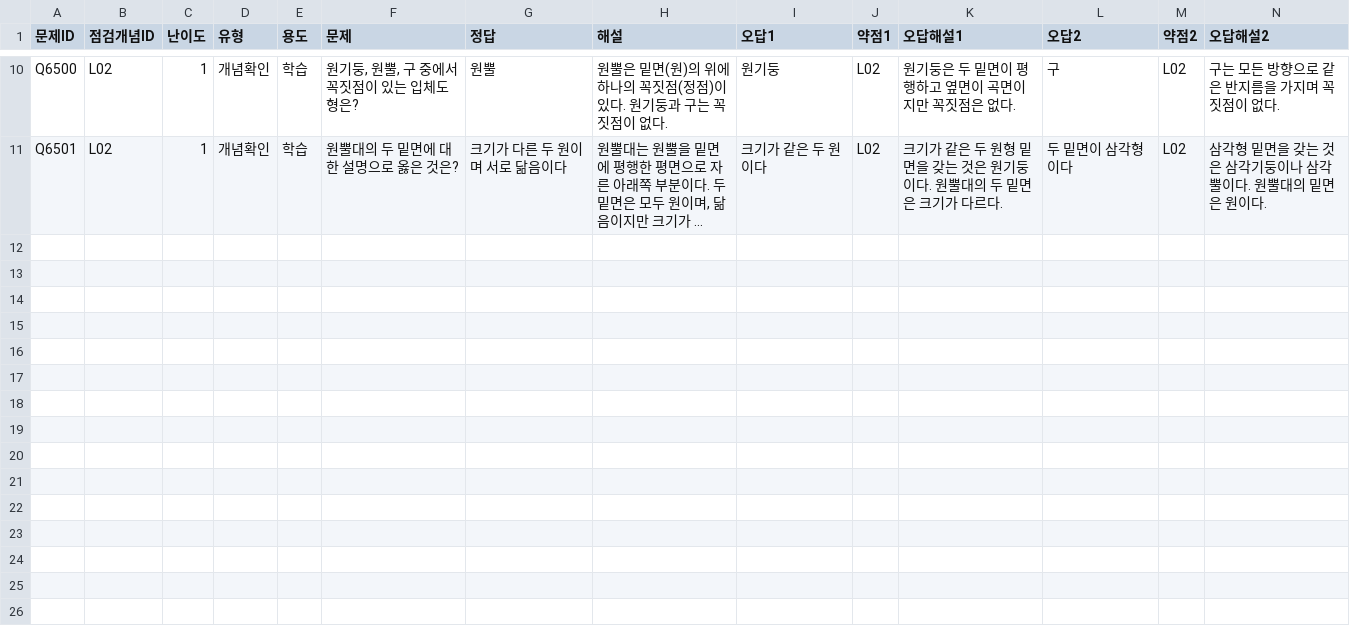
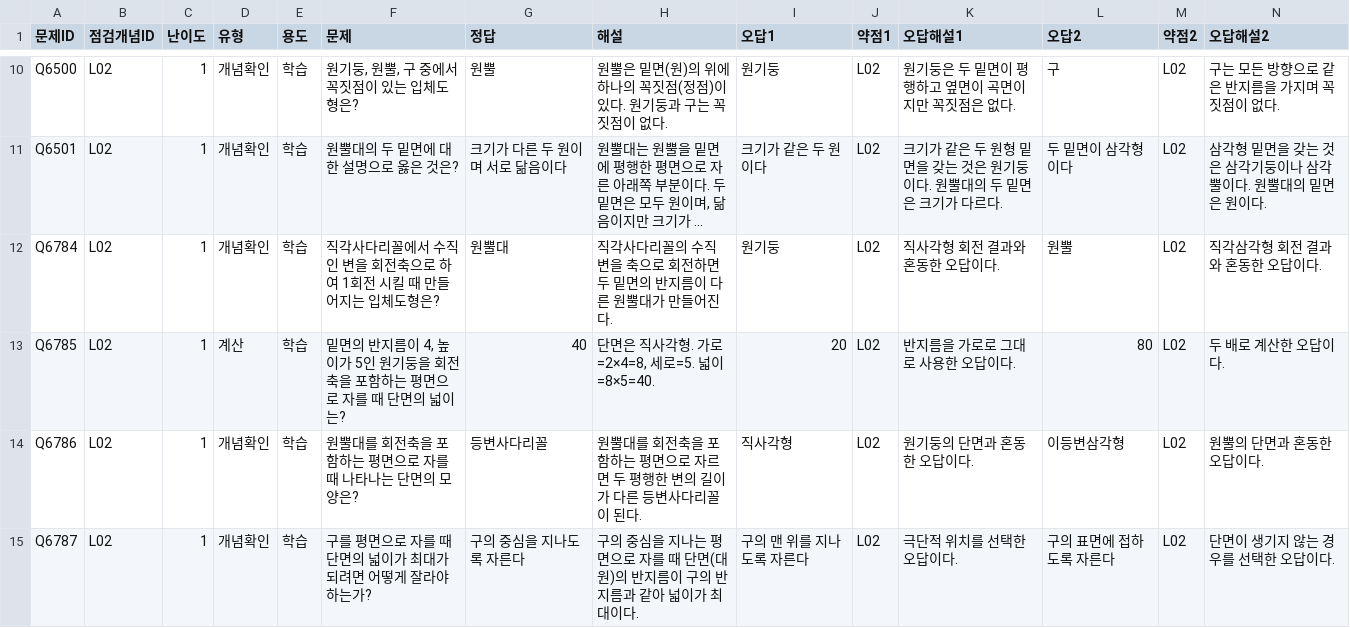
Before and after one commit to wataryu00-boop/math-diagnostic, a CSV file: problems/L02/1.csv, drawn as a sheet; only a part is shown, gaps mark what is left out; long unchanged cells end in …; rows hold the shown columns only; the diff names each change by its address in the sheet, - before the commit and + after, or states it on an @@ line.

```diff
--- a/problems/L02/1.csv
+++ b/problems/L02/1.csv
+row 12: Q6784 | L02 | 1 | 개념확인 | 학습 | 직각사다리꼴에서 수직인 변을 회전축으로 하여 1회전 시킬 때 만들어지는 입체도형은? | 원뿔대 | 직각사다리꼴의 수직 변을 축으로 회전하면 두 밑면의 반지름이 다른 원뿔대가 만들어진다. | 원기둥 | L02 | 직사각형 회전 결과와 혼동한 오답이다. | 원뿔 | L02 | 직각삼각형 회전 결과와 혼동한 오답이다.
+row 13: Q6785 | L02 | 1 | 계산 | 학습 | 밑면의 반지름이 4, 높이가 5인 원기둥을 회전축을 포함하는 평면으로 자를 때 단면의 넓이는? | 40 | 단면은 직사각형. 가로=2×4=8, 세로=5. 넓이=8×5=40. | 20 | L02 | 반지름을 가로로 그대로 사용한 오답이다. | 80 | L02 | 두 배로 계산한 오답이다.
+row 14: Q6786 | L02 | 1 | 개념확인 | 학습 | 원뿔대를 회전축을 포함하는 평면으로 자를 때 나타나는 단면의 모양은? | 등변사다리꼴 | 원뿔대를 회전축을 포함하는 평면으로 자르면 두 평행한 변의 길이가 다른 등변사다리꼴이 된다. | 직사각형 | L02 | 원기둥의 단면과 혼동한 오답이다. | 이등변삼각형 | L02 | 원뿔의 단면과 혼동한 오답이다.
+row 15: Q6787 | L02 | 1 | 개념확인 | 학습 | 구를 평면으로 자를 때 단면의 넓이가 최대가 되려면 어떻게 잘라야 하는가? | 구의 중심을 지나도록 자른다 | 구의 중심을 지나는 평면으로 자를 때 단면(대원)의 반지름이 구의 반지름과 같아 넓이가 최대이다. | 구의 맨 위를 지나도록 자른다 | L02 | 극단적 위치를 선택한 오답이다. | 구의 표면에 접하도록 자른다 | L02 | 단면이 생기지 않는 경우를 선택한 오답이다.
```
Also changed, not shown: problems/D12/1.csv, problems/D13/1.csv, 16 other files.
